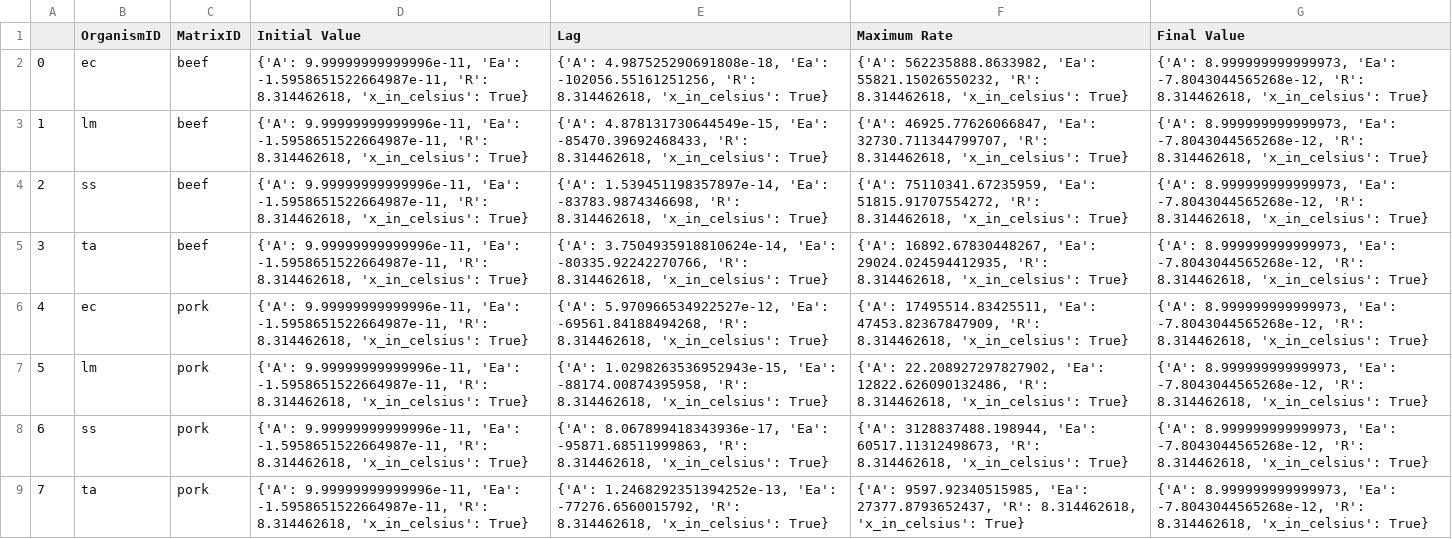
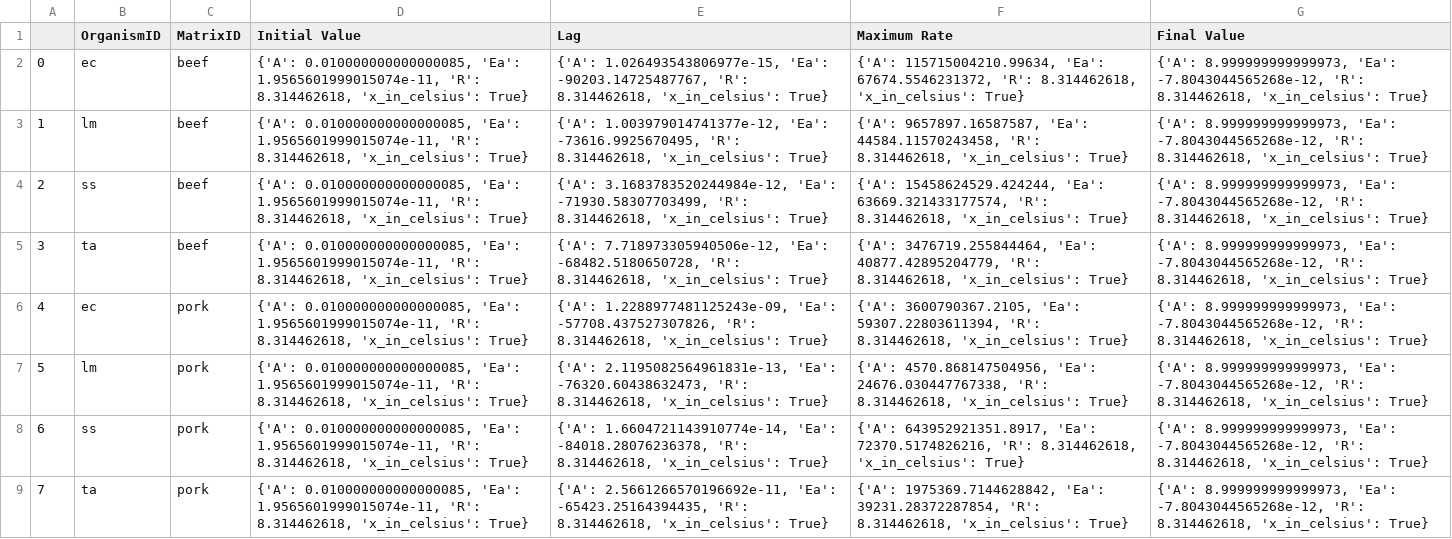
Before and after one commit to lulutinee/safer_food, a CSV file: notebooks/manual_arrhenius_reduced.csv, drawn as a sheet; only a part is shown; the diff covers the shown part only; the diff names each change by its address in the sheet, - before the commit and + after, or states it on an @@ line.

```diff
--- a/notebooks/manual_arrhenius_reduced.csv
+++ b/notebooks/manual_arrhenius_reduced.csv
-D2:D9 (Initial Value): {'A': 9.99999999999996e-11, 'Ea': -1.5958651522664987e-11, 'R': 8.314462618,…
+D2:D9 (Initial Value): {'A': 0.010000000000000085, 'Ea': 1.9565601999015074e-11, 'R': 8.314462618,…
-E2 (Lag): {'A': 4.987525290691808e-18, 'Ea': -102056.55161251256, 'R': 8.314462618,…
+E2 (Lag): {'A': 1.026493543806977e-15, 'Ea': -90203.14725487767, 'R': 8.314462618,…
-F2 (Maximum Rate): {'A': 562235888.8633982, 'Ea': 55821.15026550232, 'R': 8.314462618,…
+F2 (Maximum Rate): {'A': 115715004210.99634, 'Ea': 67674.5546231372, 'R': 8.314462618,…
-E3 (Lag): {'A': 4.878131730644549e-15, 'Ea': -85470.39692468433, 'R': 8.314462618,…
+E3 (Lag): {'A': 1.003979014741377e-12, 'Ea': -73616.9925670495, 'R': 8.314462618,…
-F3 (Maximum Rate): {'A': 46925.77626066847, 'Ea': 32730.711344799707, 'R': 8.314462618,…
+F3 (Maximum Rate): {'A': 9657897.16587587, 'Ea': 44584.11570243458, 'R': 8.314462618,…
-E4 (Lag): {'A': 1.539451198357897e-14, 'Ea': -83783.9874346698, 'R': 8.314462618,…
+E4 (Lag): {'A': 3.1683783520244984e-12, 'Ea': -71930.58307703499, 'R': 8.314462618,…
-F4 (Maximum Rate): {'A': 75110341.67235959, 'Ea': 51815.91707554272, 'R': 8.314462618,…
+F4 (Maximum Rate): {'A': 15458624529.424244, 'Ea': 63669.321433177574, 'R': 8.314462618,…
-E5 (Lag): {'A': 3.7504935918810624e-14, 'Ea': -80335.92242270766, 'R': 8.314462618,…
+E5 (Lag): {'A': 7.718973305940506e-12, 'Ea': -68482.5180650728, 'R': 8.314462618,…
-F5 (Maximum Rate): {'A': 16892.67830448267, 'Ea': 29024.024594412935, 'R': 8.314462618,…
+F5 (Maximum Rate): {'A': 3476719.255844464, 'Ea': 40877.42895204779, 'R': 8.314462618,…
-E6 (Lag): {'A': 5.970966534922527e-12, 'Ea': -69561.84188494268, 'R': 8.314462618,…
+E6 (Lag): {'A': 1.2288977481125243e-09, 'Ea': -57708.437527307826, 'R': 8.314462618,…
-F6 (Maximum Rate): {'A': 17495514.83425511, 'Ea': 47453.82367847909, 'R': 8.314462618,…
+F6 (Maximum Rate): {'A': 3600790367.2105, 'Ea': 59307.22803611394, 'R': 8.314462618,…
-E7 (Lag): {'A': 1.0298263536952943e-15, 'Ea': -88174.00874395958, 'R': 8.314462618,…
+E7 (Lag): {'A': 2.1195082564961831e-13, 'Ea': -76320.60438632473, 'R': 8.314462618,…
-F7 (Maximum Rate): {'A': 22.208927297827902, 'Ea': 12822.626090132486, 'R': 8.314462618,…
+F7 (Maximum Rate): {'A': 4570.868147504956, 'Ea': 24676.030447767338, 'R': 8.314462618,…
-E8 (Lag): {'A': 8.067899418343936e-17, 'Ea': -95871.68511999863, 'R': 8.314462618,…
+E8 (Lag): {'A': 1.6604721143910774e-14, 'Ea': -84018.28076236378, 'R': 8.314462618,…
-F8 (Maximum Rate): {'A': 3128837488.198944, 'Ea': 60517.11312498673, 'R': 8.314462618,…
+F8 (Maximum Rate): {'A': 643952921351.8917, 'Ea': 72370.5174826216, 'R': 8.314462618,…
-E9 (Lag): {'A': 1.2468292351394252e-13, 'Ea': -77276.6560015792, 'R': 8.314462618,…
+E9 (Lag): {'A': 2.5661266570196692e-11, 'Ea': -65423.25164394435, 'R': 8.314462618,…
-F9 (Maximum Rate): {'A': 9597.92340515985, 'Ea': 27377.8793652437, 'R': 8.314462618,…
+F9 (Maximum Rate): {'A': 1975369.7144628842, 'Ea': 39231.28372287854, 'R': 8.314462618,…
```
Also changed, not shown: 24 edited cells elsewhere in this file, 4 other files.
